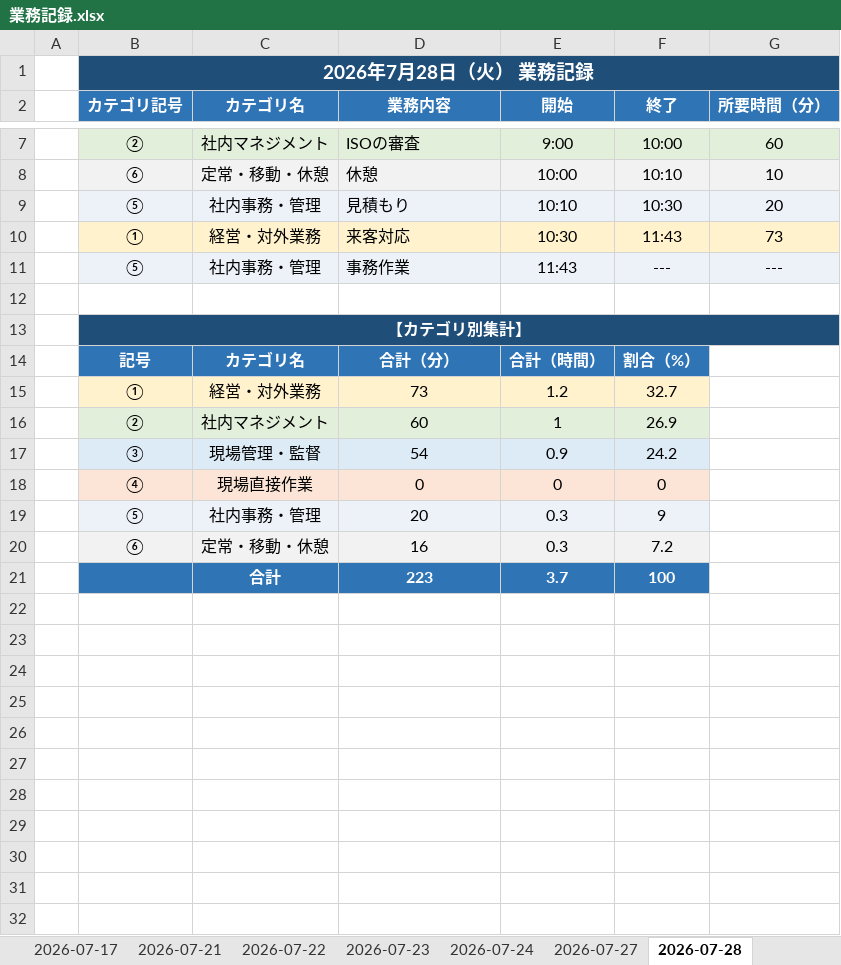
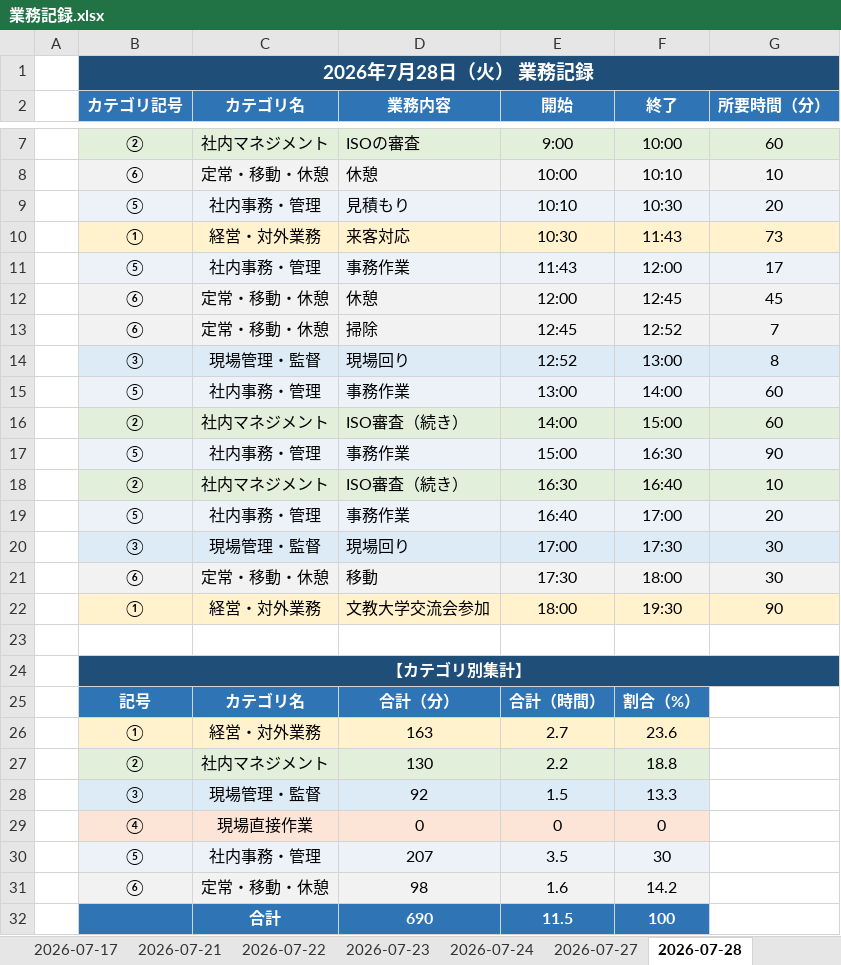
Before and after one commit to mitani38/kanagata-app, an Excel workbook: 業務記録.xlsx, sheet 2026-07-28, drawn as a sheet; only a part is shown, gaps mark what is left out; values as stored, in another font and other column widths than the file's, no borders; removed rows and columns are numbered as before the commit, all else as after; the diff names each change by its address in the sheet, - before the commit and + after, or states it on an @@ line.

```diff
--- a/業務記録.xlsx (sheet 2026-07-28)
+++ b/業務記録.xlsx (sheet 2026-07-28)
-C1:G1 fill: #1F4E79
+C1:G1 fill: none
-F11 (終了): ---
+F11 (終了): 12:00
-G11 (所要時間（分）): ---
+G11 (所要時間（分）): 17
+row 12:  | ⑥ | 定常・移動・休憩 | 休憩 | 12:00 | 12:45 | 45
+row 13:  | ⑥ | 定常・移動・休憩 | 掃除 | 12:45 | 12:52 | 7
+row 14:  | ③ | 現場管理・監督 | 現場回り | 12:52 | 13:00 | 8
+row 15:  | ⑤ | 社内事務・管理 | 事務作業 | 13:00 | 14:00 | 60
+row 16:  | ② | 社内マネジメント | ISO審査（続き） | 14:00 | 15:00 | 60
+row 17:  | ⑤ | 社内事務・管理 | 事務作業 | 15:00 | 16:30 | 90
+row 18:  | ② | 社内マネジメント | ISO審査（続き） | 16:30 | 16:40 | 10
+row 19:  | ⑤ | 社内事務・管理 | 事務作業 | 16:40 | 17:00 | 20
+row 20:  | ③ | 現場管理・監督 | 現場回り | 17:00 | 17:30 | 30
+row 21:  | ⑥ | 定常・移動・休憩 | 移動 | 17:30 | 18:00 | 30
+row 22:  | ① | 経営・対外業務 | 文教大学交流会参加 | 18:00 | 19:30 | 90
-row 15:  | ① | 経営・対外業務 | 73 | 1.2 | 32.7
-row 16:  | ② | 社内マネジメント | 60 | 1 | 26.9
-row 17:  | ③ | 現場管理・監督 | 54 | 0.9 | 24.2
+row 26:  | ① | 経営・対外業務 | 163 | 2.7 | 23.6
+row 27:  | ② | 社内マネジメント | 130 | 2.2 | 18.8
+row 28:  | ③ | 現場管理・監督 | 92 | 1.5 | 13.3
-row 19:  | ⑤ | 社内事務・管理 | 20 | 0.3 | 9
-row 20:  | ⑥ | 定常・移動・休憩 | 16 | 0.3 | 7.2
-row 21:  |  | 合計 | 223 | 3.7 | 100
+row 30:  | ⑤ | 社内事務・管理 | 207 | 3.5 | 30
+row 31:  | ⑥ | 定常・移動・休憩 | 98 | 1.6 | 14.2
+row 32:  |  | 合計 | 690 | 11.5 | 100
```
